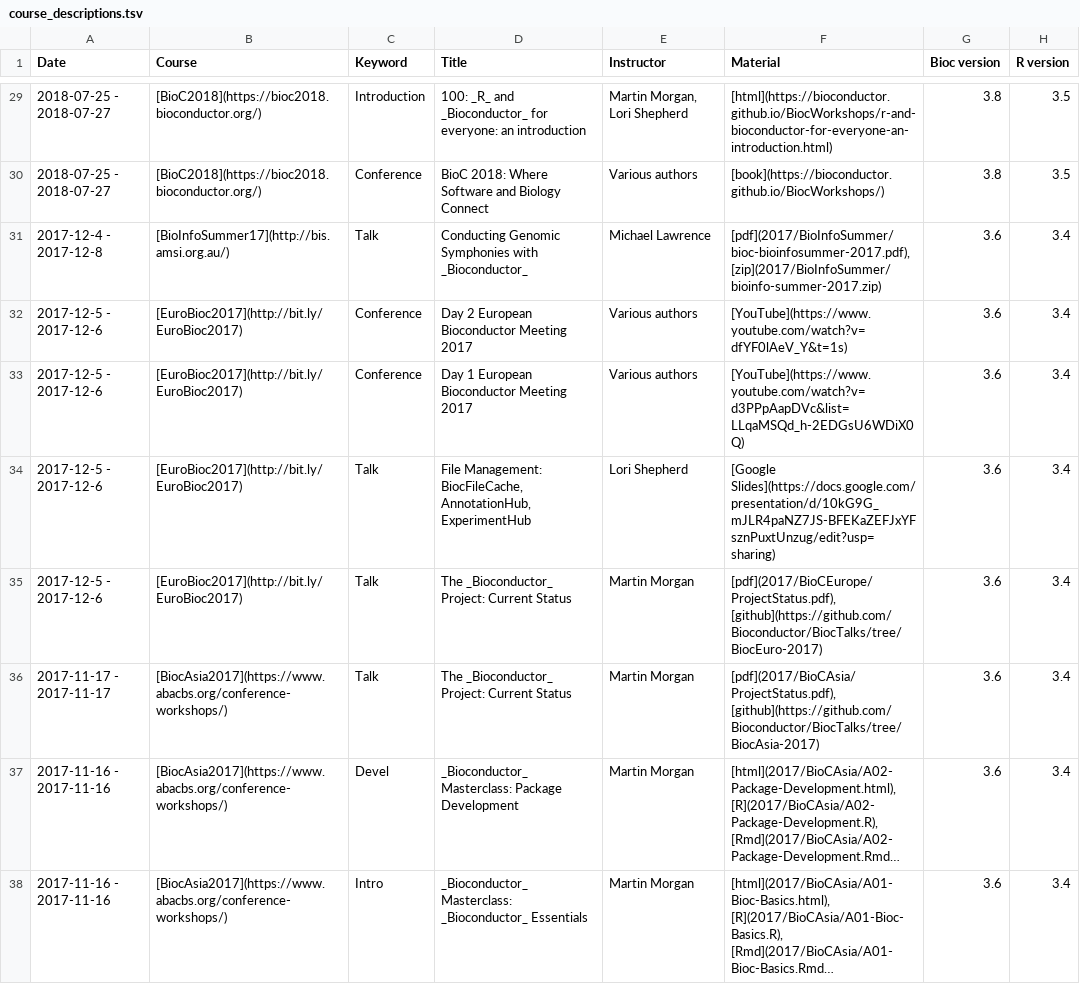
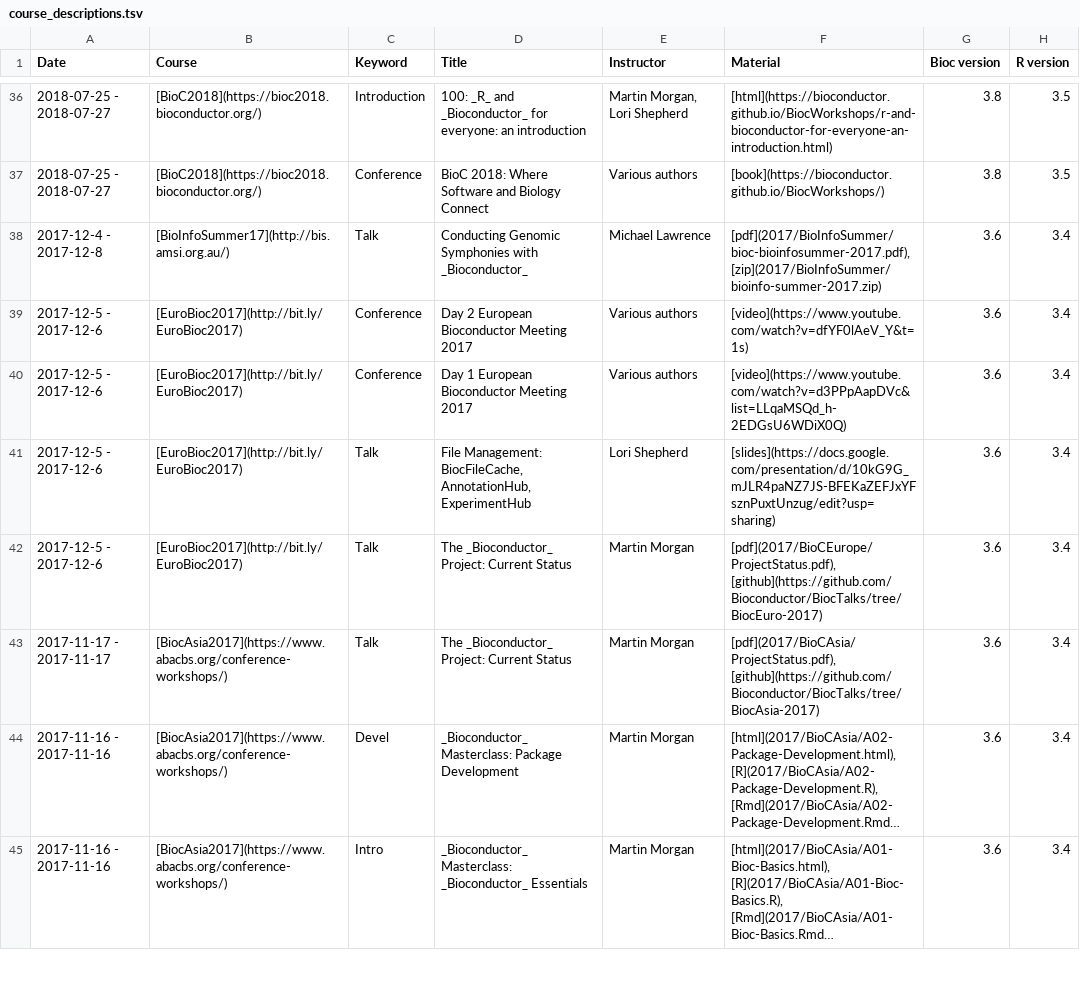
Before and after one commit to Bioconductor/bioconductor.org, a TSV file: etc/course_descriptions.tsv, drawn as a sheet; only a part is shown, gaps mark what is left out; long unchanged cells end in …; the diff covers the shown part only.

```diff
--- a/etc/course_descriptions.tsv
+++ b/etc/course_descriptions.tsv
@@ -31,5 +38,5 @@ Date	Course	Keyword	Title	Instructor	Material	Bioc version	R version
 2017-12-4 - 2017-12-8	[BioInfoSummer17](http://bis.amsi.org.au/)	Talk	Conducting Genomic Symphonies with _Bioconductor_	Michael Lawrence	[pdf](2017/BioInfoSummer/bioc-bioinfosummer-2017.pdf), [zip](2017/BioInfoSummer/bioinfo-summer-2017.zip)	3.6	3.4
-2017-12-5 - 2017-12-6	[EuroBioc2017](http://bit.ly/EuroBioc2017)	Conference	Day 2 European Bioconductor Meeting 2017	Various authors	[YouTube](https://www.youtube.com/watch?v=dfYF0lAeV_Y&t=1s)	3.6	3.4
-2017-12-5 - 2017-12-6	[EuroBioc2017](http://bit.ly/EuroBioc2017)	Conference	Day 1 European Bioconductor Meeting 2017	Various authors	[YouTube](https://www.youtube.com/watch?v=d3PPpAapDVc&list=LLqaMSQd_h-2EDGsU6WDiX0Q)	3.6	3.4
-2017-12-5 - 2017-12-6	[EuroBioc2017](http://bit.ly/EuroBioc2017)	Talk	File Management: BiocFileCache, AnnotationHub, ExperimentHub	Lori Shepherd	[Google Slides](https://docs.google.com/presentation/d/10kG9G_mJLR4paNZ7JS-BFEKaZEFJxYFsznPuxtUnzug/edit?usp=sharing)	3.6	3.4
+2017-12-5 - 2017-12-6	[EuroBioc2017](http://bit.ly/EuroBioc2017)	Conference	Day 2 European Bioconductor Meeting 2017	Various authors	[video](https://www.youtube.com/watch?v=dfYF0lAeV_Y&t=1s)	3.6	3.4
+2017-12-5 - 2017-12-6	[EuroBioc2017](http://bit.ly/EuroBioc2017)	Conference	Day 1 European Bioconductor Meeting 2017	Various authors	[video](https://www.youtube.com/watch?v=d3PPpAapDVc&list=LLqaMSQd_h-2EDGsU6WDiX0Q)	3.6	3.4
+2017-12-5 - 2017-12-6	[EuroBioc2017](http://bit.ly/EuroBioc2017)	Talk	File Management: BiocFileCache, AnnotationHub, ExperimentHub	Lori Shepherd	[slides](https://docs.google.com/presentation/d/10kG9G_mJLR4paNZ7JS-BFEKaZEFJxYFsznPuxtUnzug/edit?usp=sharing)	3.6	3.4
 2017-12-5 - 2017-12-6	[EuroBioc2017](http://bit.ly/EuroBioc2017)	Talk	The _Bioconductor_ Project: Current Status	Martin Morgan	[pdf](2017/BioCEurope/ProjectStatus.pdf), [github](https://github.com/Bioconductor/BiocTalks/tree/BiocEuro-2017)	3.6	3.4
```
Also changed, not shown: 9 added rows and 44 edited cells elsewhere in this file.
